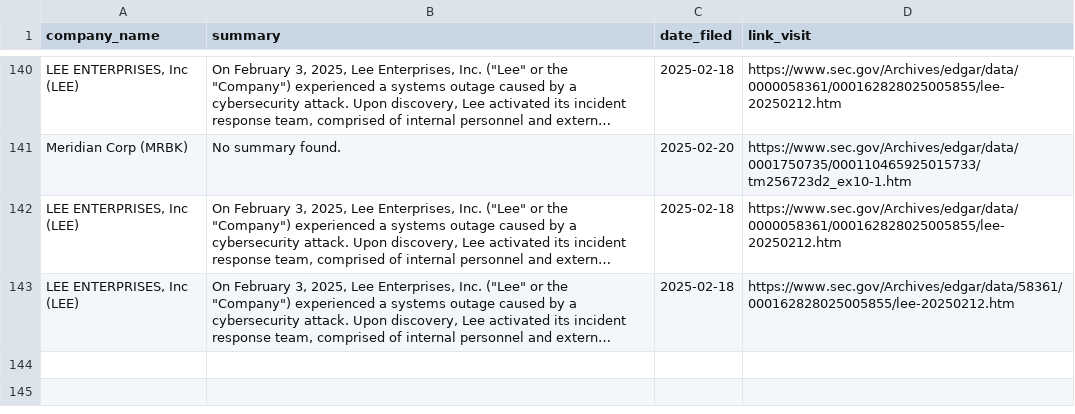
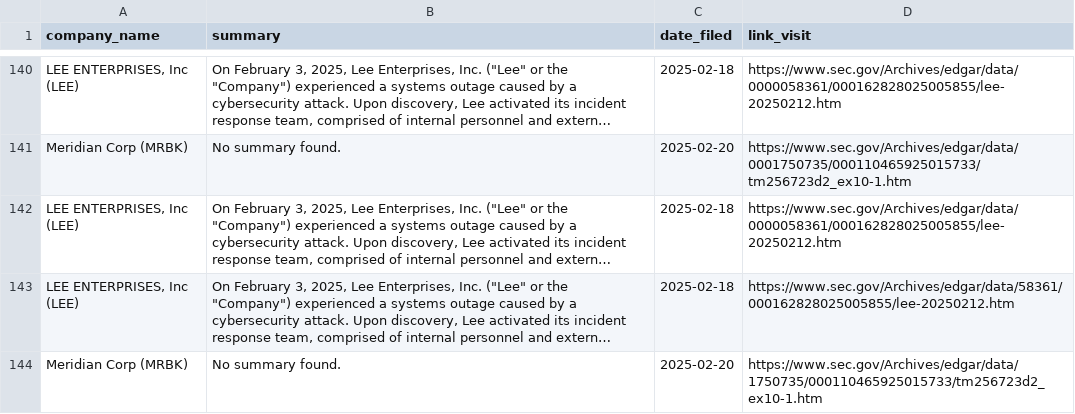
Before and after one commit to ASP-Christian/8kfiles, a CSV file: data/overall.csv, drawn as a sheet; only a part is shown, gaps mark what is left out; long unchanged cells end in …; the diff names each change by its address in the sheet, - before the commit and + after, or states it on an @@ line.

```diff
--- a/data/overall.csv
+++ b/data/overall.csv
+row 144: Meridian Corp (MRBK) | No summary found. | 2025-02-20 | https://www.sec.gov/Archives/edgar/data/1750735/000110465925015733/tm256723d2_ex10-1.htm
```
